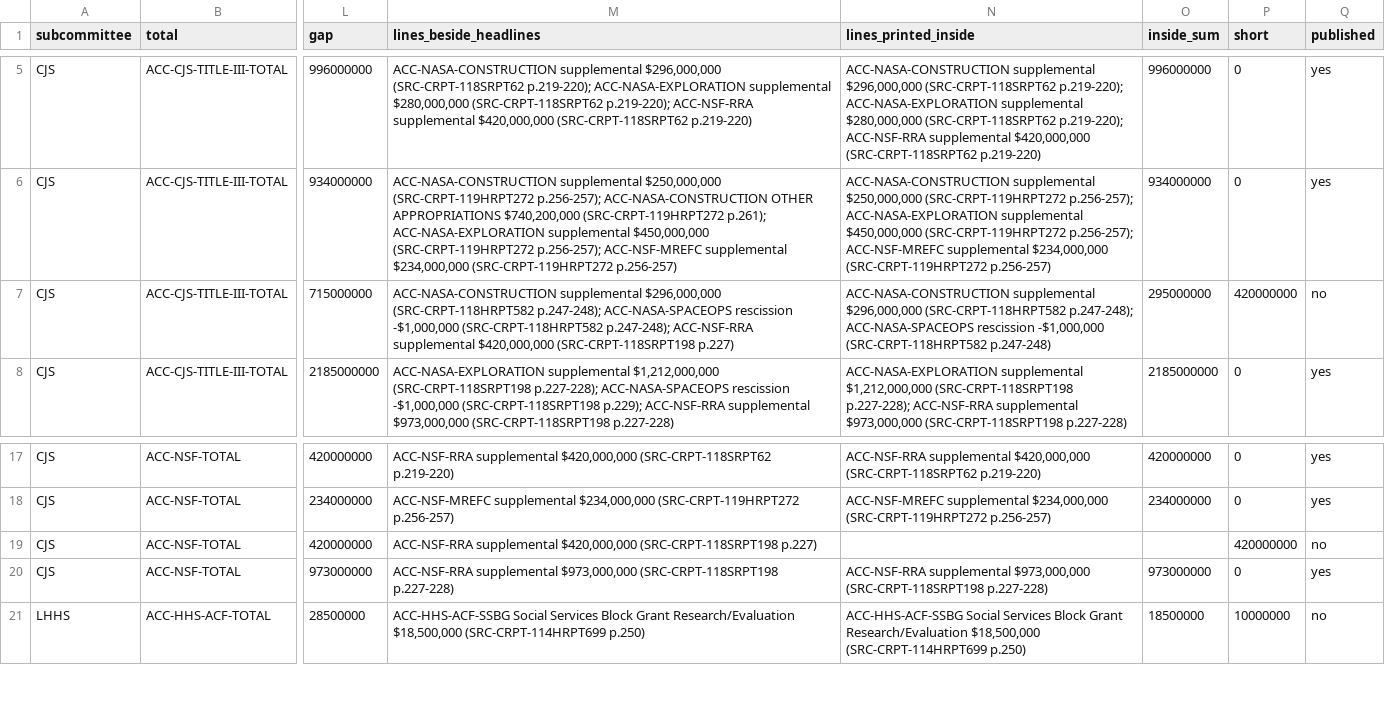
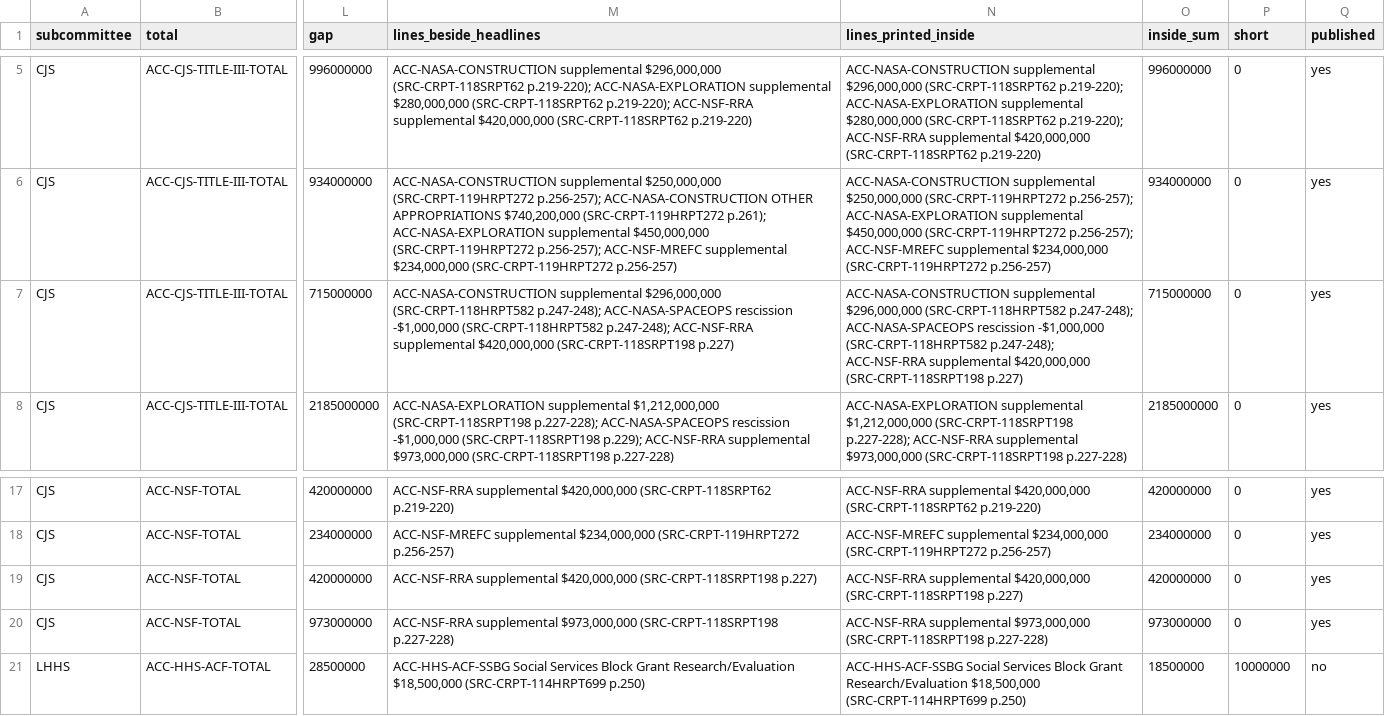
Before and after one commit to georgiadawg27/AppropsIntelligence, a CSV file: reference/review/accounting/total_gaps.csv, drawn as a sheet; only a part is shown, gaps mark what is left out; the diff names each change by its address in the sheet, - before the commit and + after, or states it on an @@ line.

```diff
--- a/reference/review/accounting/total_gaps.csv
+++ b/reference/review/accounting/total_gaps.csv
-N7 (lines_printed_inside): …-$1,000,000 (SRC-CRPT-118HRPT582 p.247-248)
+N7 (lines_printed_inside): …-$1,000,000 (SRC-CRPT-118HRPT582 p.247-248); ACC-NSF-RRA supplemental $420,000,000 (SRC-CRPT-118SRPT198 p.227)
-O7 (inside_sum): 295000000
+O7 (inside_sum): 715000000
-P7 (short): 420000000
+P7 (short): 0
-Q7 (published): no
+Q7 (published): yes
-N19 (lines_printed_inside): (empty)
+N19 (lines_printed_inside): ACC-NSF-RRA supplemental $420,000,000 (SRC-CRPT-118SRPT198 p.227)
-O19 (inside_sum): (empty)
+O19 (inside_sum): 420000000
-P19 (short): 420000000
+P19 (short): 0
-Q19 (published): no
+Q19 (published): yes
```
Also changed, not shown: reference/review/accounting/total_lines_inside.csv, 6 other files.
